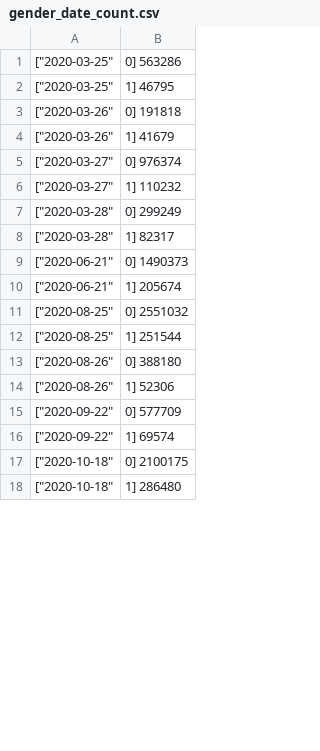
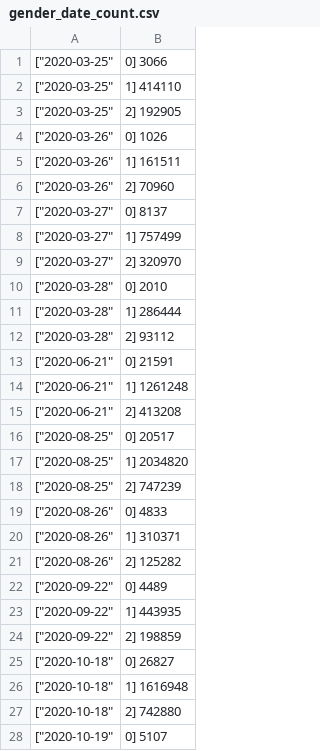
Before and after one commit to sorensenmarius/DAT500, a CSV file: reduced_data/gender_date_count.csv, drawn as a sheet; only a part is shown; the diff covers the shown part only.

```diff
--- a/reduced_data/gender_date_count.csv
+++ b/reduced_data/gender_date_count.csv
@@ -1,18 +1,28 @@
-["2020-03-25","0"]	563286
-["2020-03-25","1"]	46795
-["2020-03-26","0"]	191818
-["2020-03-26","1"]	41679
-["2020-03-27","0"]	976374
-["2020-03-27","1"]	110232
-["2020-03-28","0"]	299249
-["2020-03-28","1"]	82317
-["2020-06-21","0"]	1490373
-["2020-06-21","1"]	205674
-["2020-08-25","0"]	2551032
-["2020-08-25","1"]	251544
-["2020-08-26","0"]	388180
-["2020-08-26","1"]	52306
-["2020-09-22","0"]	577709
-["2020-09-22","1"]	69574
-["2020-10-18","0"]	2100175
-["2020-10-18","1"]	286480
+["2020-03-25","0"]	3066
+["2020-03-25","1"]	414110
+["2020-03-25","2"]	192905
+["2020-03-26","0"]	1026
+["2020-03-26","1"]	161511
+["2020-03-26","2"]	70960
+["2020-03-27","0"]	8137
+["2020-03-27","1"]	757499
+["2020-03-27","2"]	320970
+["2020-03-28","0"]	2010
+["2020-03-28","1"]	286444
+["2020-03-28","2"]	93112
+["2020-06-21","0"]	21591
+["2020-06-21","1"]	1261248
+["2020-06-21","2"]	413208
+["2020-08-25","0"]	20517
+["2020-08-25","1"]	2034820
+["2020-08-25","2"]	747239
+["2020-08-26","0"]	4833
+["2020-08-26","1"]	310371
+["2020-08-26","2"]	125282
+["2020-09-22","0"]	4489
+["2020-09-22","1"]	443935
+["2020-09-22","2"]	198859
+["2020-10-18","0"]	26827
+["2020-10-18","1"]	1616948
+["2020-10-18","2"]	742880
+["2020-10-19","0"]	5107
```
Also changed, not shown: 2 added rows and 6 edited cells elsewhere in this file, reduced_data/gender_date_sentiment.csv, 6 other files.
